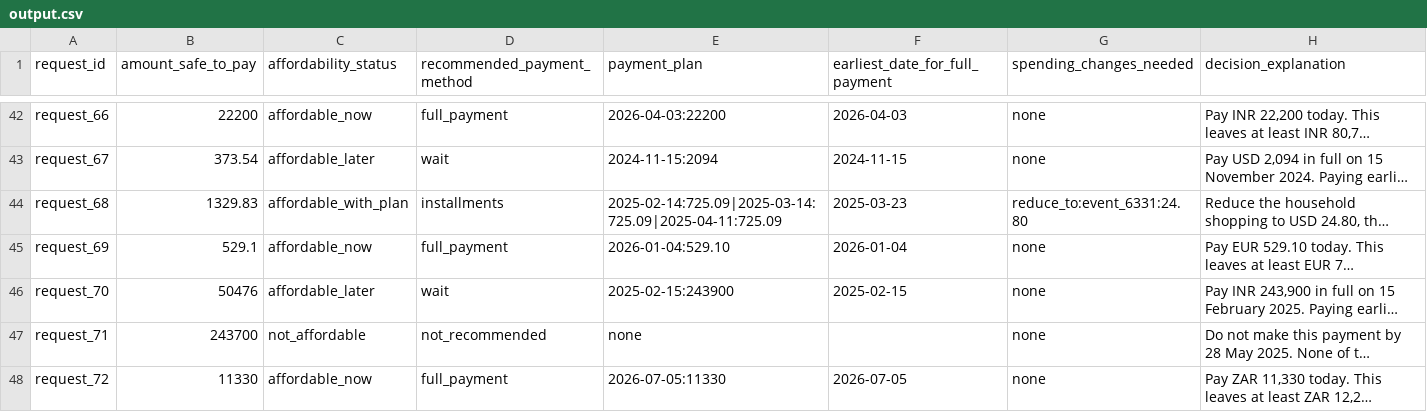
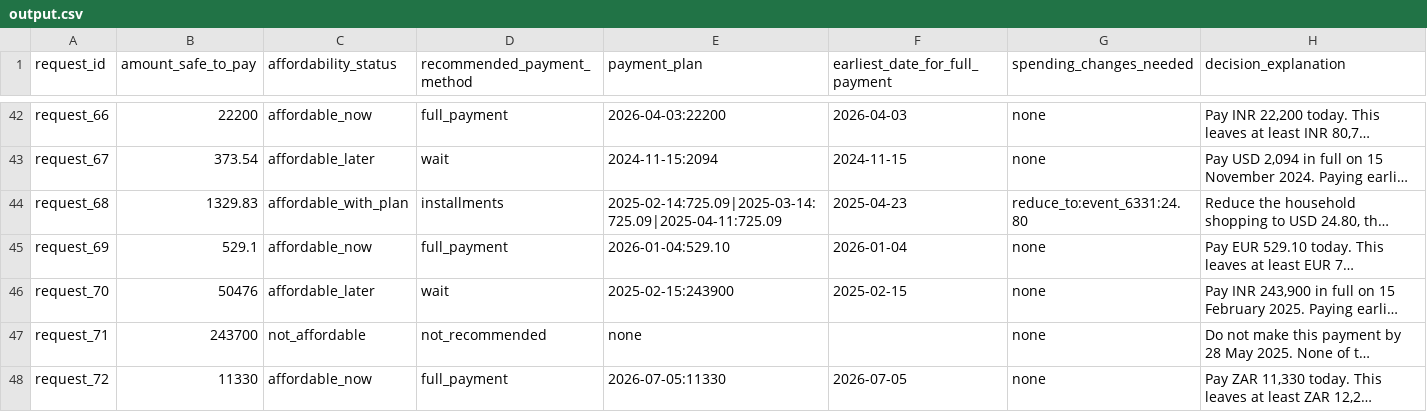
Before and after one commit to iostream4YOU/hackerrank-orchestrate-buy-or-wait, a CSV file: output.csv, drawn as a sheet; only a part is shown, gaps mark what is left out; long unchanged cells end in …; the diff covers the shown part only; the diff names each change by its address in the sheet, - before the commit and + after, or states it on an @@ line.

```diff
--- a/output.csv
+++ b/output.csv
-F44 (earliest_date_for_full_payment): 2025-03-23
+F44 (earliest_date_for_full_payment): 2025-04-23
```
Also changed, not shown: 70 edited cells elsewhere in this file, 5 other files.
